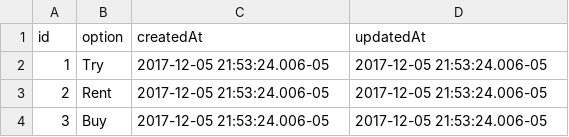
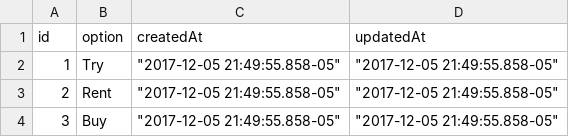
Before and after one commit to jeustache00/reunion, a CSV file: t2bcsv/Options.csv, drawn as a sheet; the diff names each change by its address in the sheet, - before the commit and + after, or states it on an @@ line.

```diff
--- a/t2bcsv/Options.csv
+++ b/t2bcsv/Options.csv
-C2:C4 (createdAt): 2017-12-05 21:53:24.006-05
+C2:C4 (createdAt): "2017-12-05 21:49:55.858-05"
-D2:D4 (updatedAt): 2017-12-05 21:53:24.006-05
+D2:D4 (updatedAt): "2017-12-05 21:49:55.858-05"
```
Also changed, not shown: t2bcsv/Carts.csv, t2bcsv/Categories.csv, 1 other file.
